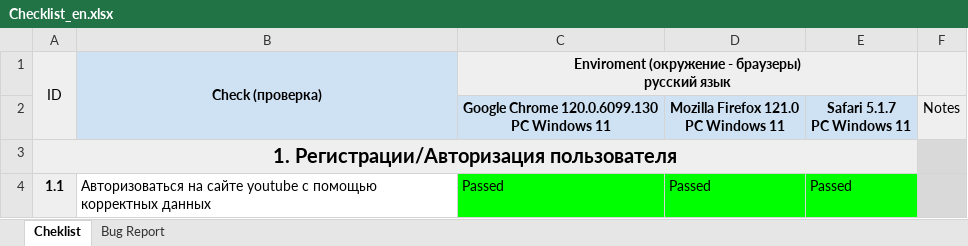
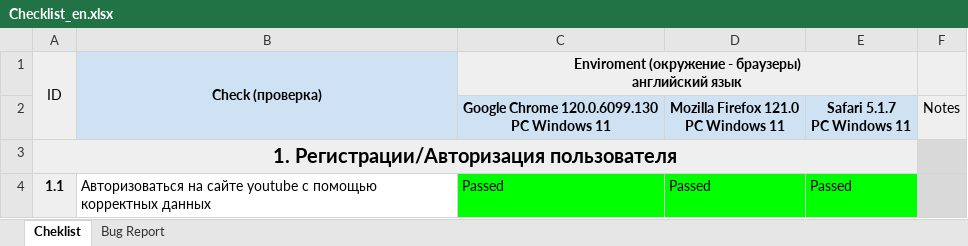
Before and after one commit to EminTaghiyev/ControlTask6_MQA_Emin_Taghiyev, an Excel workbook: Checklist_en.xlsx, sheet Cheklist, drawn as a sheet; only a part is shown; values as stored, in another font and other column widths than the file's, no borders; ↵ is a line break in a cell; the diff names each change by its address in the sheet, - before the commit and + after, or states it on an @@ line.

Commit message:
checklist_en_change

```diff
--- a/Checklist_en.xlsx (sheet Cheklist)
+++ b/Checklist_en.xlsx (sheet Cheklist)
-C1: …- браузеры) ↵ русский язык
+C1: …- браузеры) ↵ английский язык
```
